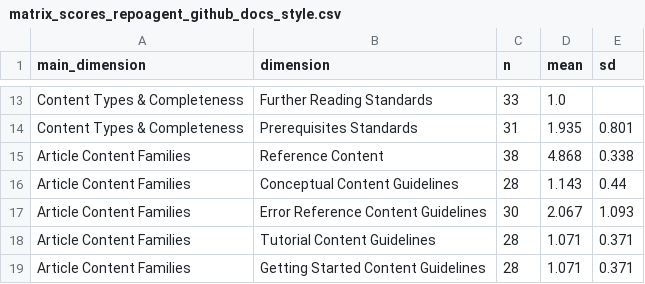
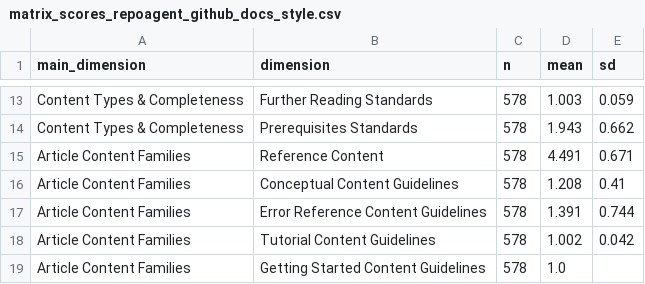
Before and after one commit to ControllableModel/CodeDoc, a CSV file: results/analysis/matrix_scores_repoagent_github_docs_style.csv, drawn as a sheet; only a part is shown, gaps mark what is left out; the diff covers the shown part only.

```diff
--- a/results/analysis/matrix_scores_repoagent_github_docs_style.csv
+++ b/results/analysis/matrix_scores_repoagent_github_docs_style.csv
@@ -13,7 +13,7 @@ main_dimension,dimension,n,mean,sd
-"Content Types & Completeness","Further Reading Standards",33,1.0,
-"Content Types & Completeness","Prerequisites Standards",31,1.935,0.801
-"Article Content Families","Reference Content",38,4.868,0.338
-"Article Content Families","Conceptual Content Guidelines",28,1.143,0.44
-"Article Content Families","Error Reference Content Guidelines",30,2.067,1.093
-"Article Content Families","Tutorial Content Guidelines",28,1.071,0.371
-"Article Content Families","Getting Started Content Guidelines",28,1.071,0.371
+"Content Types & Completeness","Further Reading Standards",578,1.003,0.059
+"Content Types & Completeness","Prerequisites Standards",578,1.943,0.662
+"Article Content Families","Reference Content",578,4.491,0.671
+"Article Content Families","Conceptual Content Guidelines",578,1.208,0.41
+"Article Content Families","Error Reference Content Guidelines",578,1.391,0.744
+"Article Content Families","Tutorial Content Guidelines",578,1.002,0.042
+"Article Content Families","Getting Started Content Guidelines",578,1.0,
```
Also changed, not shown: 33 edited cells elsewhere in this file, results/analysis/matrix_scores_github_docs_style.csv, results/analysis/matrix_scores_iso_26514.csv, 7 other files.
